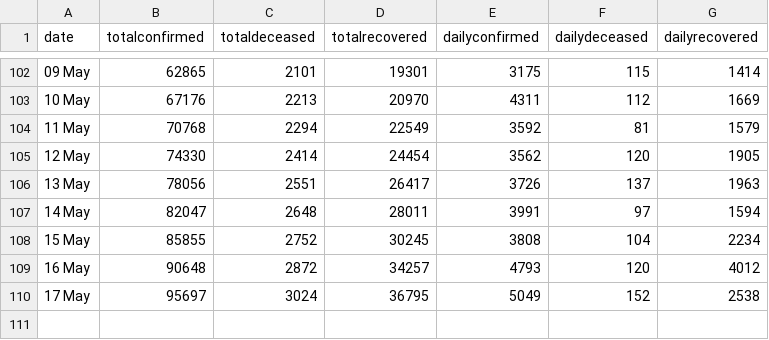
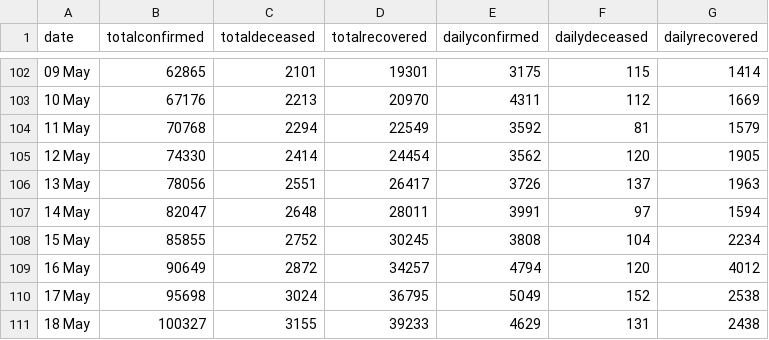
Before and after one commit to imdevskp/covid-19-india-data, a CSV file: nation_level_daily.csv, drawn as a sheet; only a part is shown, gaps mark what is left out.

```diff
--- a/nation_level_daily.csv
+++ b/nation_level_daily.csv
@@ -108,3 +108,4 @@ date,totalconfirmed,totaldeceased,totalrecovered,dailyconfirmed,dailydeceased,da
 15 May ,85855,2752,30245,3808,104,2234
-16 May ,90648,2872,34257,4793,120,4012
-17 May ,95697,3024,36795,5049,152,2538
+16 May ,90649,2872,34257,4794,120,4012
+17 May ,95698,3024,36795,5049,152,2538
+18 May ,100327,3155,39233,4629,131,2438
```
Also changed, not shown: complete.csv, district_level_latest.csv, 5 other files.
